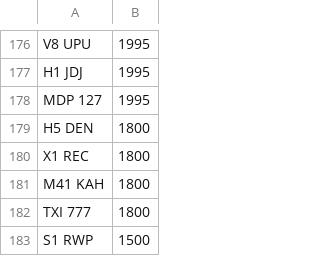
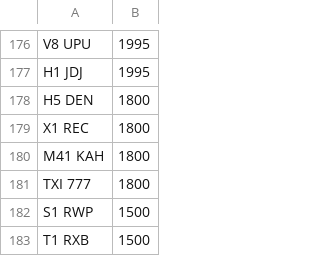
Before and after one commit to jamessaperia/simplyreg, a CSV file: csv/MYCOMMS_NOVAT_0.csv, drawn as a sheet; only a part is shown, gaps mark what is left out; the shorter side is filled out with more unchanged rows; the diff names each change by its address in the sheet, - before the commit and + after, or states it on an @@ line.

```diff
--- a/csv/MYCOMMS_NOVAT_0.csv
+++ b/csv/MYCOMMS_NOVAT_0.csv
-row 178: MDP 127 | 1995
```
Also changed, not shown: csv/CHARLESBURKE_NOVAT_0.csv, csv/DRIVEIN_PLUSVAT_300.csv.
